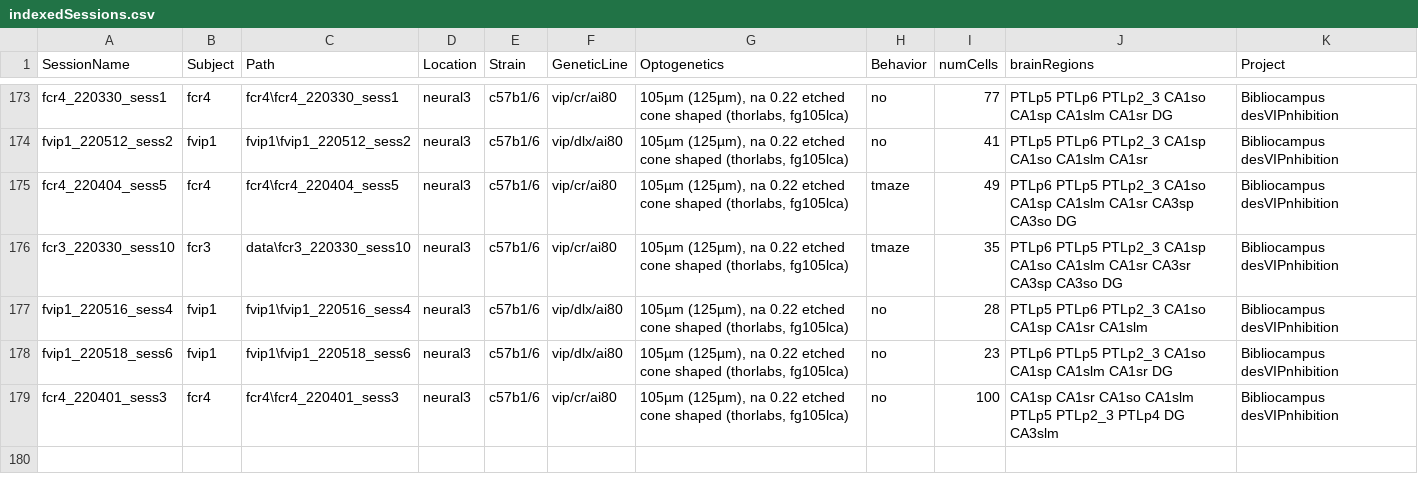
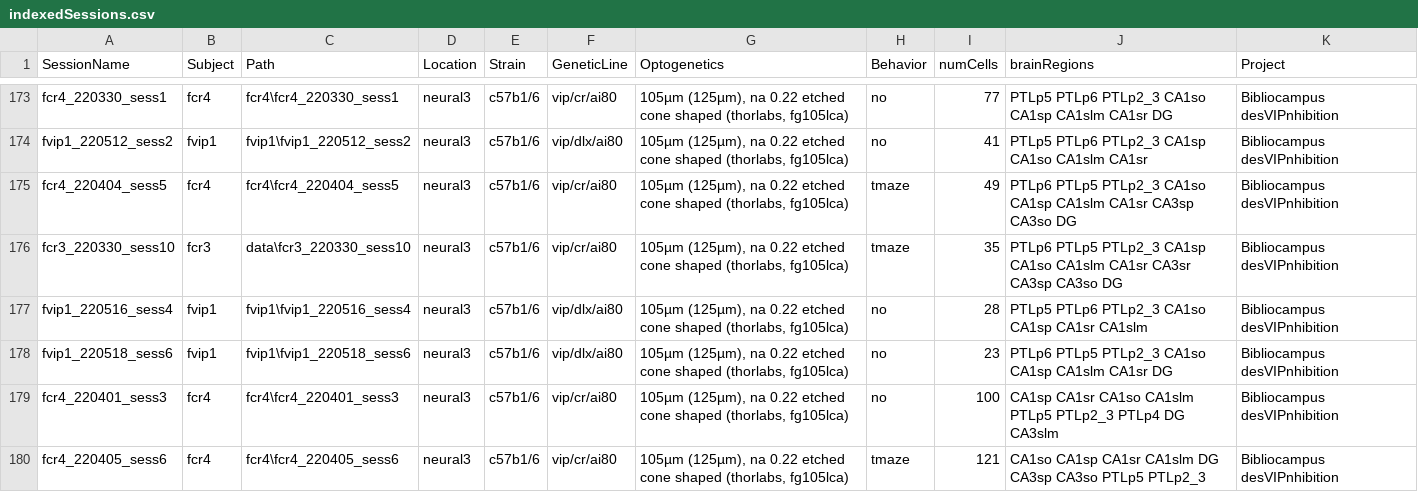
Before and after one commit to neucomplab/HippoCookBook, a CSV file: indexedSessions.csv, drawn as a sheet; only a part is shown, gaps mark what is left out; the diff names each change by its address in the sheet, - before the commit and + after, or states it on an @@ line.

Commit message:
Added Session: fCr4_220405_sess6

```diff
--- a/indexedSessions.csv
+++ b/indexedSessions.csv
+row 180: fcr4_220405_sess6 | fcr4 | fcr4\fcr4_220405_sess6 | neural3 | c57b1/6 | vip/cr/ai80 | 105µm (125µm), na 0.22 etched cone shaped (thorlabs, fg105lca) | tmaze | 121 | CA1so CA1sp CA1sr CA1slm DG CA3sp CA3so PTLp5 PTLp2_3 | Bibliocampus desVIPnhibition
```
